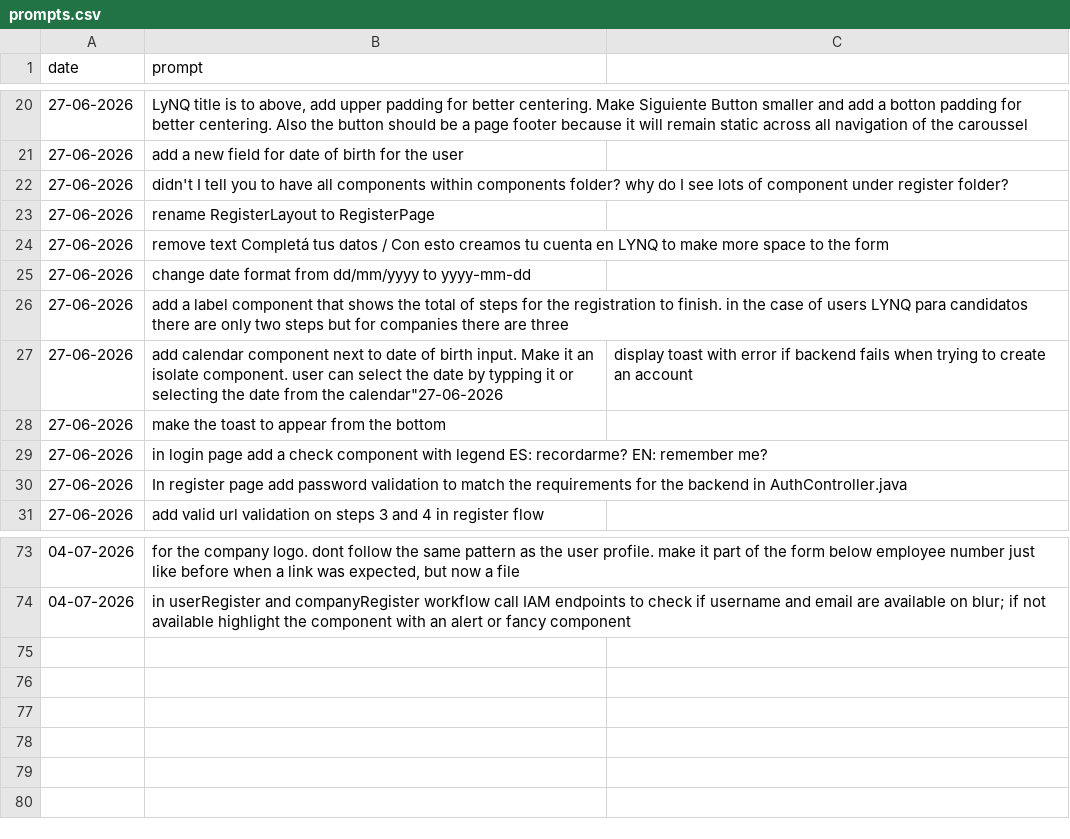
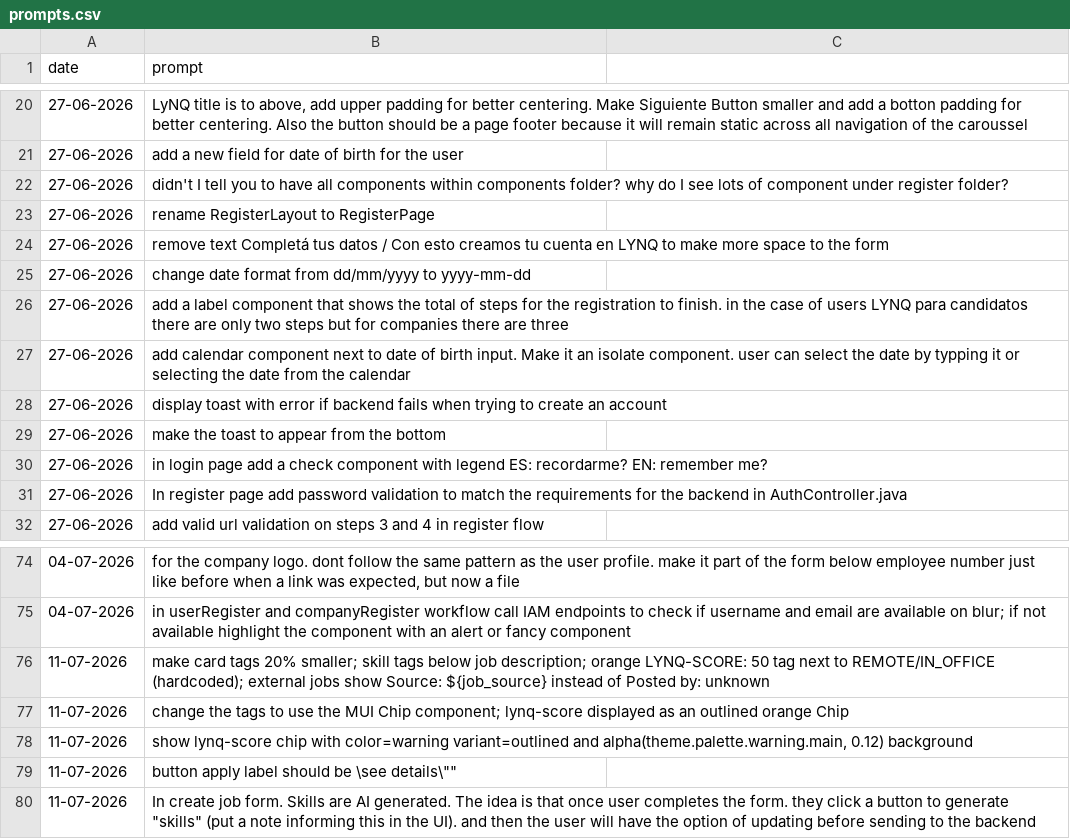
Before and after one commit to MatLock/UdeSA-lynq, a CSV file: lynq-app-frontend/prompt-documentation/prompts.csv, drawn as a sheet; only a part is shown, gaps mark what is left out.

Commit message:
updating prompts

```diff
--- a/lynq-app-frontend/prompt-documentation/prompts.csv
+++ b/lynq-app-frontend/prompt-documentation/prompts.csv
@@ -27,3 +27,4 @@ date,prompt
 "27-06-2026","add a label component that shows the total of steps for the registration to finish. in the case of users LYNQ para candidatos there are only two steps but for companies there are three"
-"27-06-2026","add calendar component next to date of birth input. Make it an isolate component. user can select the date by typping it or selecting the date from the calendar""27-06-2026","display toast with error if backend fails when trying to create an account"
+"27-06-2026","add calendar component next to date of birth input. Make it an isolate component. user can select the date by typping it or selecting the date from the calendar"
+"27-06-2026","display toast with error if backend fails when trying to create an account"
 "27-06-2026","make the toast to appear from the bottom"
@@ -75 +76,6 @@ date,prompt
 "04-07-2026","in userRegister and companyRegister workflow call IAM endpoints to check if username and email are available on blur; if not available highlight the component with an alert or fancy component"
+"11-07-2026","make card tags 20% smaller; skill tags below job description; orange LYNQ-SCORE: 50 tag next to REMOTE/IN_OFFICE (hardcoded); external jobs show Source: ${job_source} instead of Posted by: unknown"
+"11-07-2026","change the tags to use the MUI Chip component; lynq-score displayed as an outlined orange Chip"
+"11-07-2026","show lynq-score chip with color=warning variant=outlined and alpha(theme.palette.warning.main, 0.12) background"
+"11-07-2026","button apply label should be \"see details\""
+"11-07-2026","In create job form. Skills are AI generated. The idea is that once user completes the form. they click a button to generate ""skills"" (put a note informing this in the UI). and then the user will have the option of updating before sending to the backend"
```
